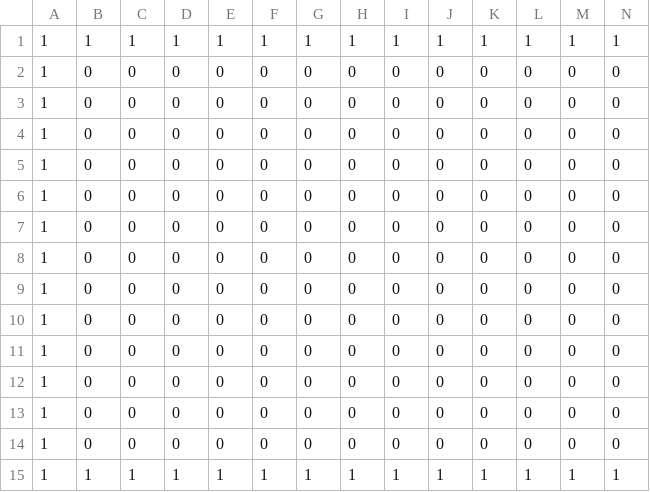
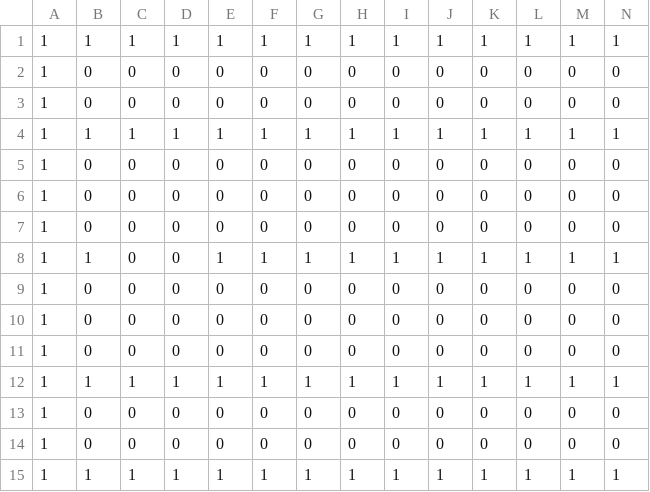
Before and after one commit to has0825/AL4, a CSV file: Resources/map.csv, drawn as a sheet; only a part is shown; removed rows and columns are numbered as before the commit, all else as after; rows hold the shown columns only; the diff names each change by its address in the sheet, - before the commit and + after, or states it on an @@ line.

```diff
--- a/Resources/map.csv
+++ b/Resources/map.csv
+row 4: 1 | 1 | 1 | 1 | 1 | 1 | 1 | 1 | 1 | 1 | 1 | 1 | 1 | 1
+row 8: 1 | 1 | 0 | 0 | 1 | 1 | 1 | 1 | 1 | 1 | 1 | 1 | 1 | 1
-row 10: 1 | 0 | 0 | 0 | 0 | 0 | 0 | 0 | 0 | 0 | 0 | 0 | 0 | 0
-row 11: 1 | 0 | 0 | 0 | 0 | 0 | 0 | 0 | 0 | 0 | 0 | 0 | 0 | 0
-row 12: 1 | 0 | 0 | 0 | 0 | 0 | 0 | 0 | 0 | 0 | 0 | 0 | 0 | 0
+row 12: 1 | 1 | 1 | 1 | 1 | 1 | 1 | 1 | 1 | 1 | 1 | 1 | 1 | 1
```
Also changed, not shown: 6 other files.
